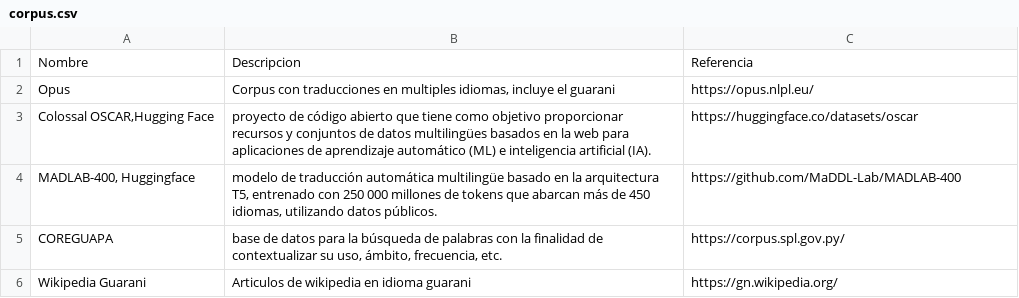
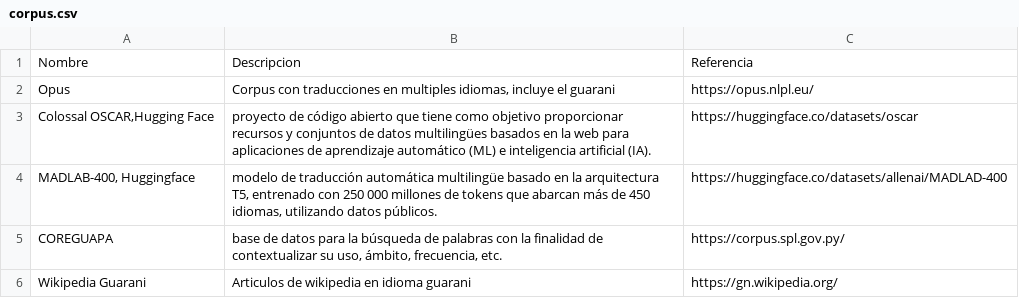
Before and after one commit to proxectonos/pipeline, a CSV file: corpus.csv, drawn as a sheet.

Commit message:
Update corpus.csv
link nuevo dataset madlab-400

```diff
--- a/corpus.csv
+++ b/corpus.csv
@@ -3,3 +3,3 @@ Opus;Corpus con traducciones en multiples idiomas, incluye el guarani; https://o
 Colossal OSCAR,Hugging Face;proyecto de código abierto que tiene como objetivo proporcionar recursos y conjuntos de datos multilingües basados en la web para aplicaciones de aprendizaje automático (ML) e inteligencia artificial (IA).;https://huggingface.co/datasets/oscar
-MADLAB-400, Huggingface;modelo de traducción automática multilingüe basado en la arquitectura T5, entrenado con 250 000 millones de tokens que abarcan más de 450 idiomas, utilizando datos públicos.;https://github.com/MaDDL-Lab/MADLAB-400
+MADLAB-400, Huggingface;modelo de traducción automática multilingüe basado en la arquitectura T5, entrenado con 250 000 millones de tokens que abarcan más de 450 idiomas, utilizando datos públicos.;https://huggingface.co/datasets/allenai/MADLAD-400
 COREGUAPA;base de datos para la búsqueda de palabras con la finalidad de contextualizar su uso, ámbito, frecuencia, etc. ;https://corpus.spl.gov.py/
```
